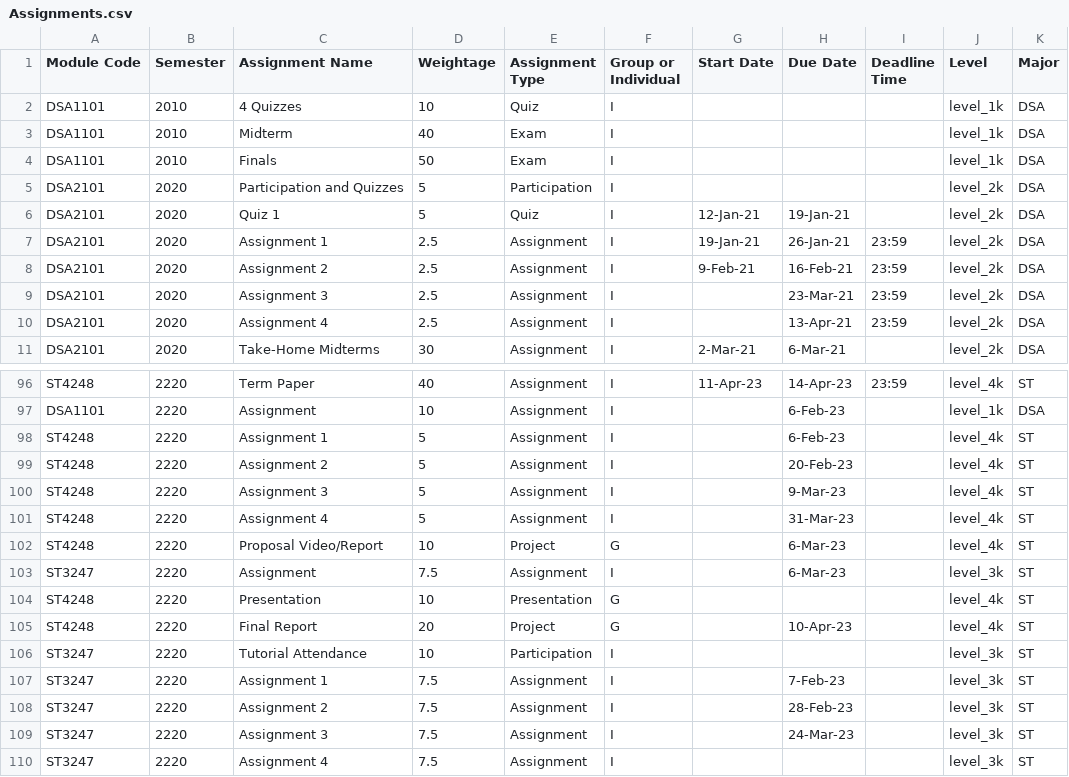
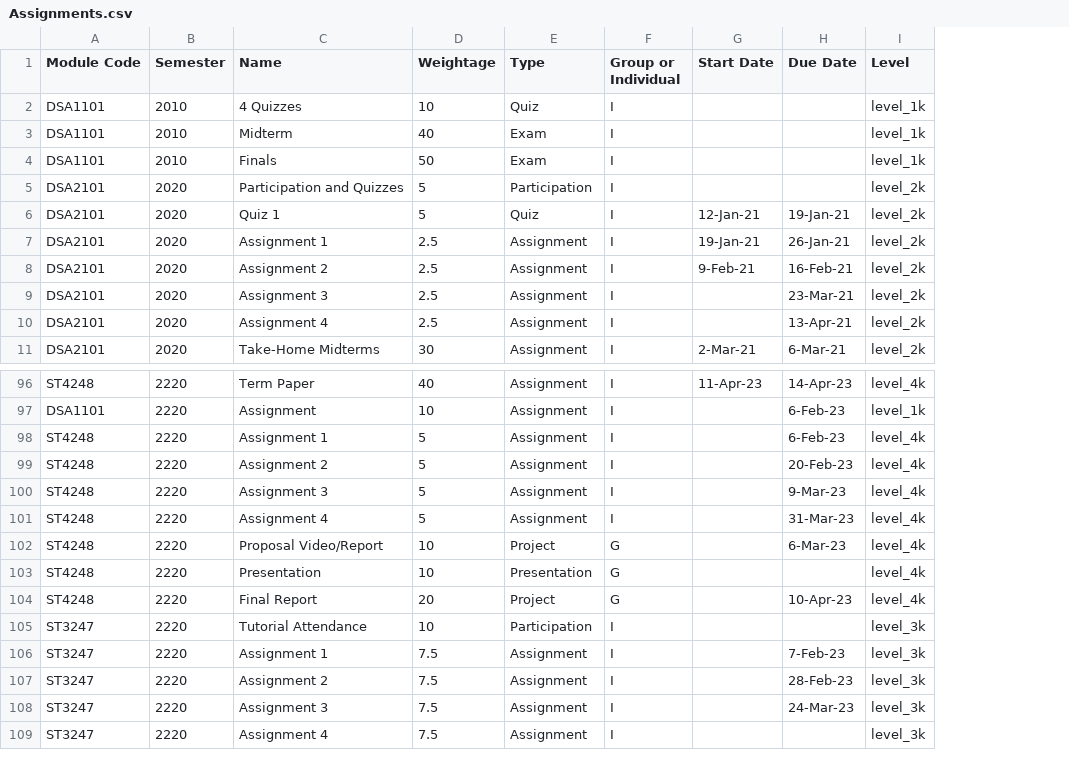
Before and after one commit to xuan-jun/PlanNUS, a CSV file: Data/Assignments.csv, drawn as a sheet; only a part is shown, gaps mark what is left out; the diff names each change by its address in the sheet, - before the commit and + after, or states it on an @@ line.

Commit message:
Update data

```diff
--- a/Data/Assignments.csv
+++ b/Data/Assignments.csv
-column I (Deadline Time), rows 7-10: all 23:59; row 96: 23:59
-column K (Major), rows 2-11: all DSA; rows 96-102: ST | DSA | ST | ST | ST | ST | ST; rows 104-110: all ST
-C1: Assignment Name
+C1: Name
-E1: Assignment Type
+E1: Type
-row 103: ST3247 | 2220 | Assignment | 7.5 | Assignment | I |  | 6-Mar-23 |  | level_3k | ST
```
Also changed, not shown: Data/student_counts.csv.
